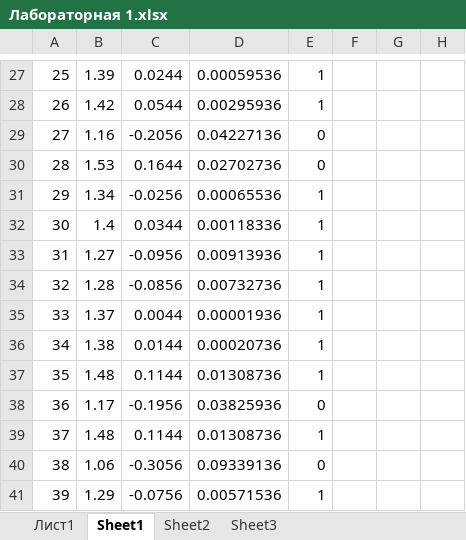
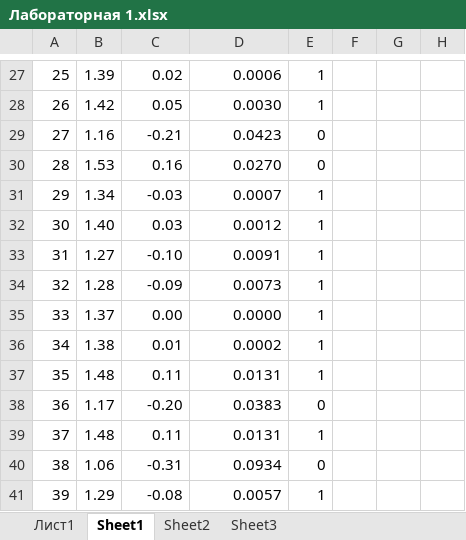
Before and after one commit to Andrey8066/fizik, an Excel workbook: Лабораторная работа 1/Лабораторная 1.xlsx, sheet Sheet1, drawn as a sheet; only a part is shown, gaps mark what is left out; values as stored, in another font and other column widths than the file's, no borders; charts and pictures not drawn; the diff covers the shown part only; the diff names each change by its address in the sheet, - before the commit and + after, or states it on an @@ line.

```diff
--- a/Лабораторная работа 1/Лабораторная 1.xlsx (sheet Sheet1)
+++ b/Лабораторная работа 1/Лабораторная 1.xlsx (sheet Sheet1)
-C27: 0.0244
+C27: 0.02
-D27: 0.00059536
+D27: 0.0006
-C28: 0.0544
+C28: 0.05
-D28: 0.00295936
+D28: 0.0030
-C29: -0.2056
+C29: -0.21
-D29: 0.04227136
+D29: 0.0423
-C30: 0.1644
+C30: 0.16
-D30: 0.02702736
+D30: 0.0270
-C31: -0.0256
+C31: -0.03
-D31: 0.00065536
+D31: 0.0007
-B32: 1.4
+B32: 1.40
-C32: 0.0344
+C32: 0.03
-D32: 0.00118336
+D32: 0.0012
-C33: -0.0956
+C33: -0.10
-D33: 0.00913936
+D33: 0.0091
-C34: -0.0856
+C34: -0.09
-D34: 0.00732736
+D34: 0.0073
-C35: 0.0044
+C35: 0.00
-D35: 0.00001936
+D35: 0.0000
-C36: 0.0144
+C36: 0.01
-D36: 0.00020736
+D36: 0.0002
-C37: 0.1144
+C37: 0.11
-D37: 0.01308736
+D37: 0.0131
-C38: -0.1956
+C38: -0.20
-D38: 0.03825936
+D38: 0.0383
-C39: 0.1144
+C39: 0.11
-D39: 0.01308736
+D39: 0.0131
-C40: -0.3056
+C40: -0.31
-D40: 0.09339136
+D40: 0.0934
-C41: -0.0756
+C41: -0.08
-D41: 0.00571536
+D41: 0.0057
```
Also changed, not shown: 1 added row, 1 removed row and 83 edited cells elsewhere in this sheet, sheet Sheet3, sheet Sheet2, charts or pictures, 1 other file.
